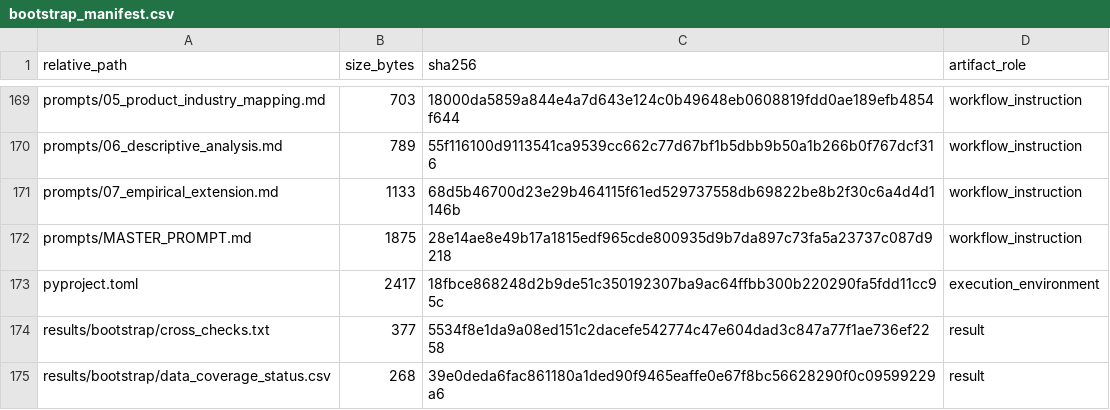
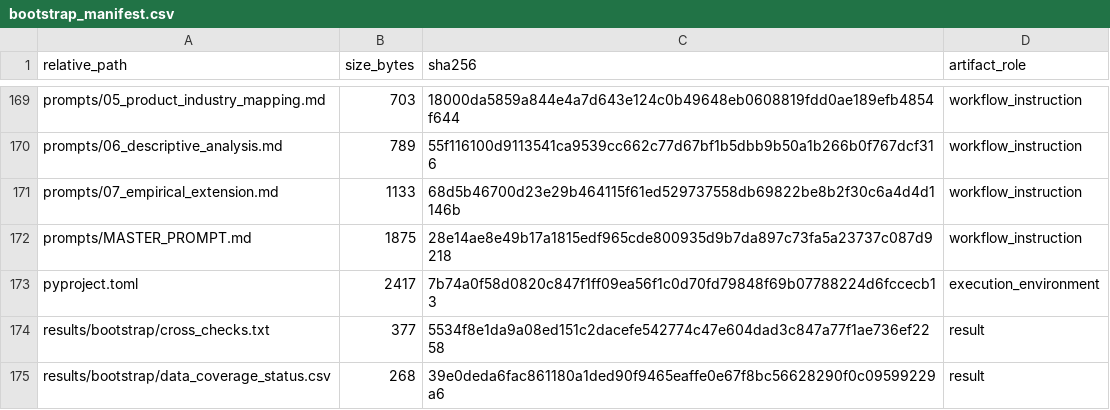
Before and after one commit to DiogoRibeiro7/portugal-external-growth-1960-1973, a CSV file: results/manifests/bootstrap_manifest.csv, drawn as a sheet; only a part is shown, gaps mark what is left out.

```diff
--- a/results/manifests/bootstrap_manifest.csv
+++ b/results/manifests/bootstrap_manifest.csv
@@ -172,3 +172,3 @@ prompts/07_empirical_extension.md,1133,68d5b46700d23e29b464115f61ed529737558db69
 prompts/MASTER_PROMPT.md,1875,28e14ae8e49b17a1815edf965cde800935d9b7da897c73fa5a23737c087d9218,workflow_instruction
-pyproject.toml,2417,18fbce868248d2b9de51c350192307ba9ac64ffbb300b220290fa5fdd11cc95c,execution_environment
+pyproject.toml,2417,7b74a0f58d0820c847f1ff09ea56f1c0d70fd79848f69b07788224d6fccecb13,execution_environment
 results/bootstrap/cross_checks.txt,377,5534f8e1da9a08ed151c2dacefe542774c47e604dad3c847a77f1ae736ef2258,result
```
Also changed, not shown: results/manifests/current_manifest.csv, 6 other files.
